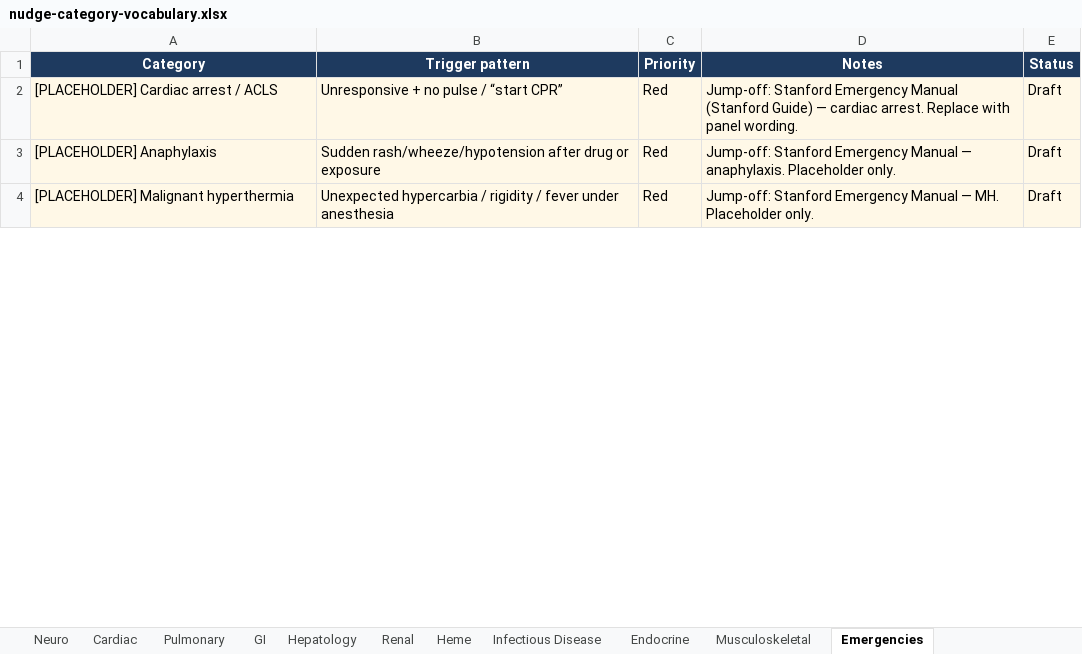
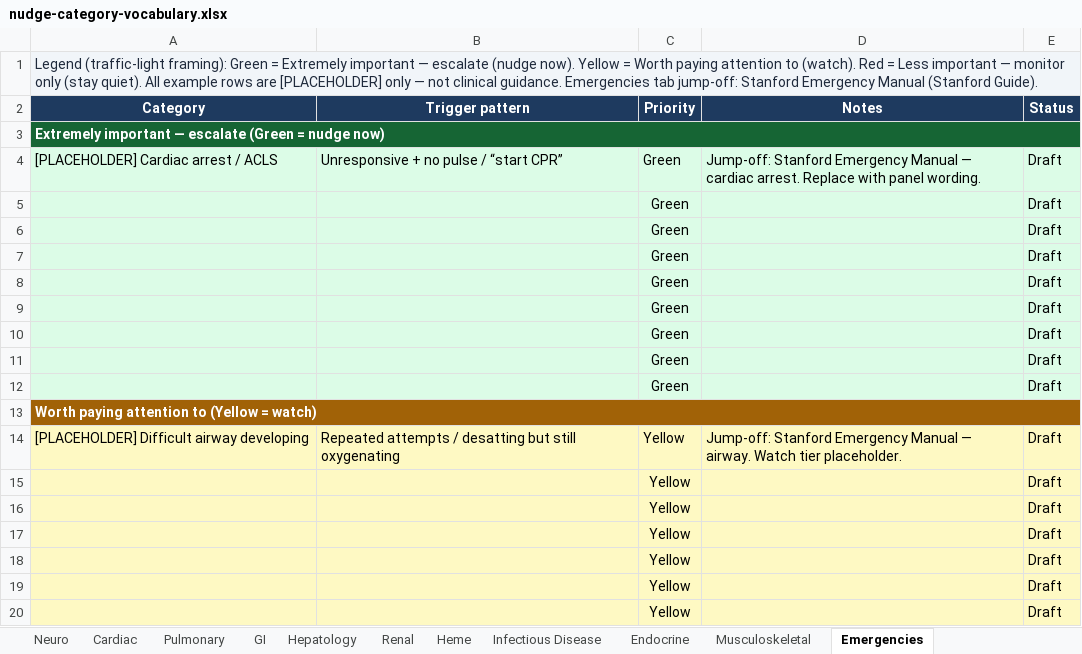
Before and after one commit to senrealinvestment/cognitive-companion, an Excel workbook: docs/architecture/nudge-category-vocabulary.xlsx, sheet Emergencies, drawn as a sheet; only a part is shown; values as stored, in another font and other column widths than the file's, no borders; removed rows and columns are numbered as before the commit, all else as after; the diff covers the shown part only; the diff names each change by its address in the sheet, - before the commit and + after, or states it on an @@ line.

Commit message:
docs: group nudge vocabulary by Green/Yellow/Red priority tiers
Each sheet: legend, then sections for escalate (Green), watch (Yellow),
stay quiet (Red), with one placeholder example and blank rows per tier.

```diff
--- a/docs/architecture/nudge-category-vocabulary.xlsx (sheet Emergencies)
+++ b/docs/architecture/nudge-category-vocabulary.xlsx (sheet Emergencies)
+row 1: Legend (traffic-light framing): Green = Extremely important — escalate (nudge now). Yellow = Worth paying attention to (watch). Red = Less important — monitor only (stay quiet). All example rows are [PLACEHOLDER] only — not clinical guidance. Emergencies tab jump-off: Stanford Emergency Manual (Stanford Guide).
+row 3: Extremely important — escalate (Green = nudge now)
-A4:E4 fill: #FFF8E7
+A4:E4 fill: #DCFCE7
-C4 (Priority): Red
+C4 (Priority): Green
-D4 (Notes): …Emergency Manual (Stanford Guide) — cardiac…
+D4 (Notes): …Emergency Manual — cardiac…
-row 3: [PLACEHOLDER] Anaphylaxis | Sudden rash/wheeze/hypotension after drug or exposure | Red | Jump-off: Stanford Emergency Manual — anaphylaxis. Placeholder only. | Draft
-row 4: [PLACEHOLDER] Malignant hyperthermia | Unexpected hypercarbia / rigidity / fever under anesthesia | Red | Jump-off: Stanford Emergency Manual — MH. Placeholder only. | Draft
+row 5:  |  | Green |  | Draft
+row 6:  |  | Green |  | Draft
+row 7:  |  | Green |  | Draft
+row 8:  |  | Green |  | Draft
+row 9:  |  | Green |  | Draft
+row 10:  |  | Green |  | Draft
+row 11:  |  | Green |  | Draft
+row 12:  |  | Green |  | Draft
+row 13: Worth paying attention to (Yellow = watch)
+row 14: [PLACEHOLDER] Difficult airway developing | Repeated attempts / desatting but still oxygenating | Yellow | Jump-off: Stanford Emergency Manual — airway. Watch tier placeholder. | Draft
+row 15:  |  | Yellow |  | Draft
+row 16:  |  | Yellow |  | Draft
+row 17:  |  | Yellow |  | Draft
+row 18:  |  | Yellow |  | Draft
+row 19:  |  | Yellow |  | Draft
+row 20:  |  | Yellow |  | Draft
```
Also changed, not shown: 11 added rows, 2 removed rows and 3 edited cells elsewhere in this sheet, sheet Hepatology, sheet Pulmonary, sheet Heme, sheet Renal, sheet Cardiac, sheet Neuro, 4 more sheets.
